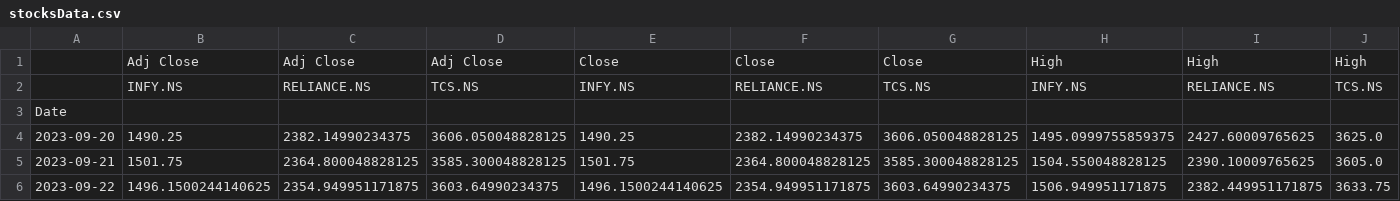
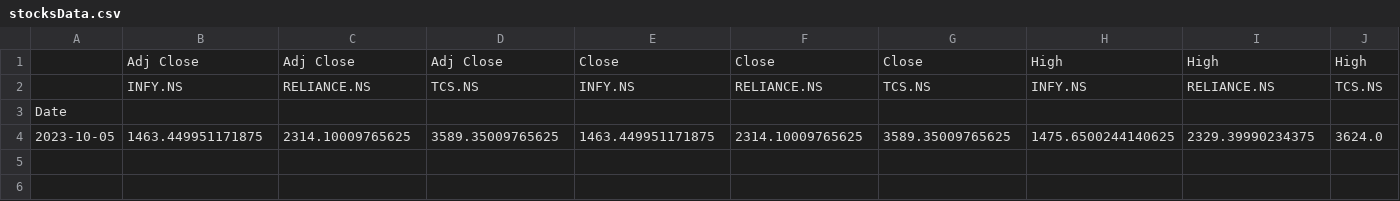
Before and after one commit to Muralidhar-3/Algo-Python, a CSV file: stocksData.csv, drawn as a sheet; only a part is shown; removed rows and columns are numbered as before the commit, all else as after; rows hold the shown columns only; the diff names each change by its address in the sheet, - before the commit and + after, or states it on an @@ line.

```diff
--- a/stocksData.csv
+++ b/stocksData.csv
-row 4: 2023-09-20 | 1490.25 | 2382.14990234375 | 3606.050048828125 | 1490.25 | 2382.14990234375 | 3606.050048828125 | 1495.0999755859375 | 2427.60009765625 | 3625.0
-row 5: 2023-09-21 | 1501.75 | 2364.800048828125 | 3585.300048828125 | 1501.75 | 2364.800048828125 | 3585.300048828125 | 1504.550048828125 | 2390.10009765625 | 3605.0
-row 6: 2023-09-22 | 1496.1500244140625 | 2354.949951171875 | 3603.64990234375 | 1496.1500244140625 | 2354.949951171875 | 3603.64990234375 | 1506.949951171875 | 2382.449951171875 | 3633.75
+row 4: 2023-10-05 | 1463.449951171875 | 2314.10009765625 | 3589.35009765625 | 1463.449951171875 | 2314.10009765625 | 3589.35009765625 | 1475.6500244140625 | 2329.39990234375 | 3624.0
```
Also changed, not shown: 26 other files.
